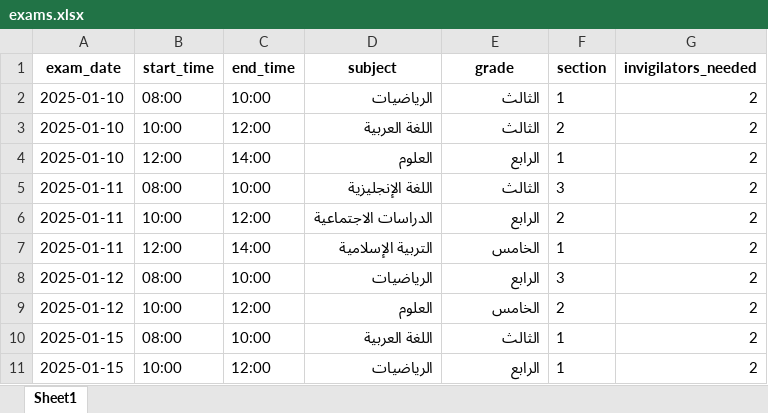
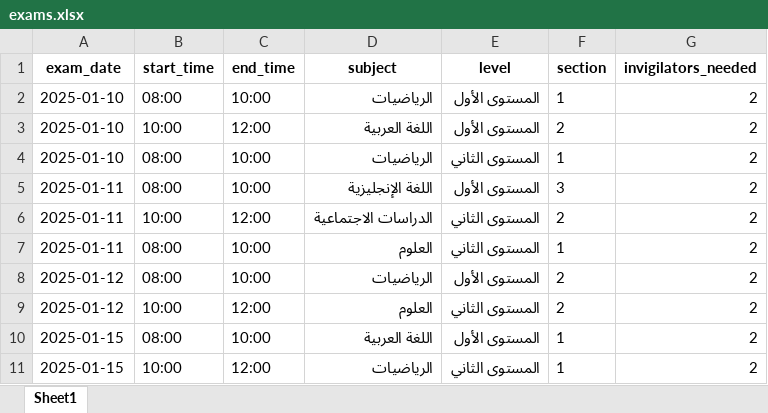
Before and after one commit to saharred/Supervision-Schedule, an Excel workbook: data_samples/exams.xlsx, sheet Sheet1, drawn as a sheet; values as stored, in another font and other column widths than the file's, no borders; the diff names each change by its address in the sheet, - before the commit and + after, or states it on an @@ line.

Commit message:
Add level-based supervision schedule generation
- Support for grade levels (المستوى الأول، المستوى الثاني, etc.)
- Users can select level and generate separate schedules
- Updated sample data with level column
- Enhanced UI with level selection cards
- Export includes level name in filename and PDF
- Backward compatible with grade-based systems

```diff
--- a/data_samples/exams.xlsx (sheet Sheet1)
+++ b/data_samples/exams.xlsx (sheet Sheet1)
-E1: grade
+E1: level
-E2:E3 (level): الثالث
+E2:E3 (level): المستوى الأول
-B4 (start_time): 12:00
+B4 (start_time): 08:00
-C4 (end_time): 14:00
+C4 (end_time): 10:00
-D4 (subject): العلوم
+D4 (subject): الرياضيات
-E4 (level): الرابع
+E4 (level): المستوى الثاني
-E5 (level): الثالث
+E5 (level): المستوى الأول
-E6 (level): الرابع
+E6 (level): المستوى الثاني
-B7 (start_time): 12:00
+B7 (start_time): 08:00
-C7 (end_time): 14:00
+C7 (end_time): 10:00
-D7 (subject): التربية الإسلامية
+D7 (subject): العلوم
-E7 (level): الخامس
+E7 (level): المستوى الثاني
-E8 (level): الرابع
+E8 (level): المستوى الأول
-F8 (section): 3
+F8 (section): 2
-E9 (level): الخامس
+E9 (level): المستوى الثاني
-E10 (level): الثالث
+E10 (level): المستوى الأول
-E11 (level): الرابع
+E11 (level): المستوى الثاني
```
Also changed, not shown: data_samples/teachers.xlsx, 3 other files.
